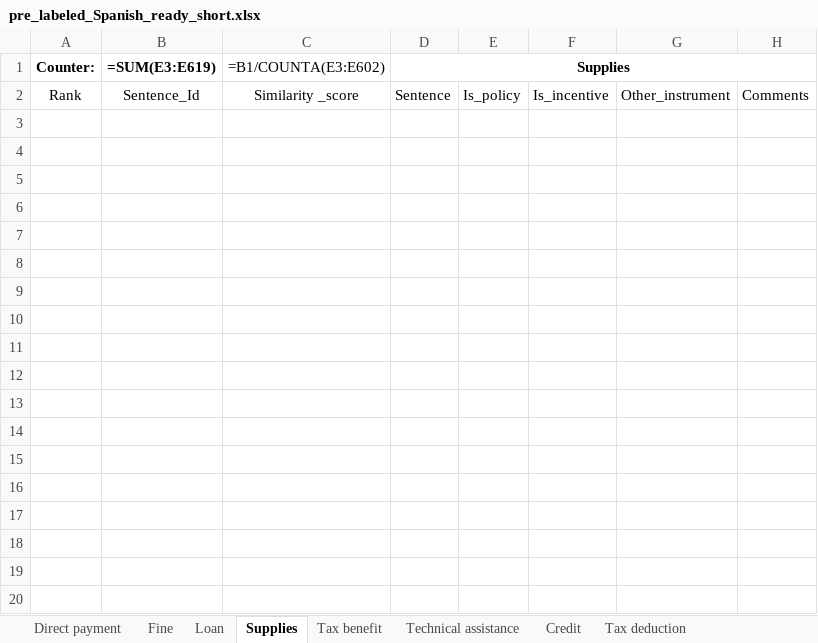
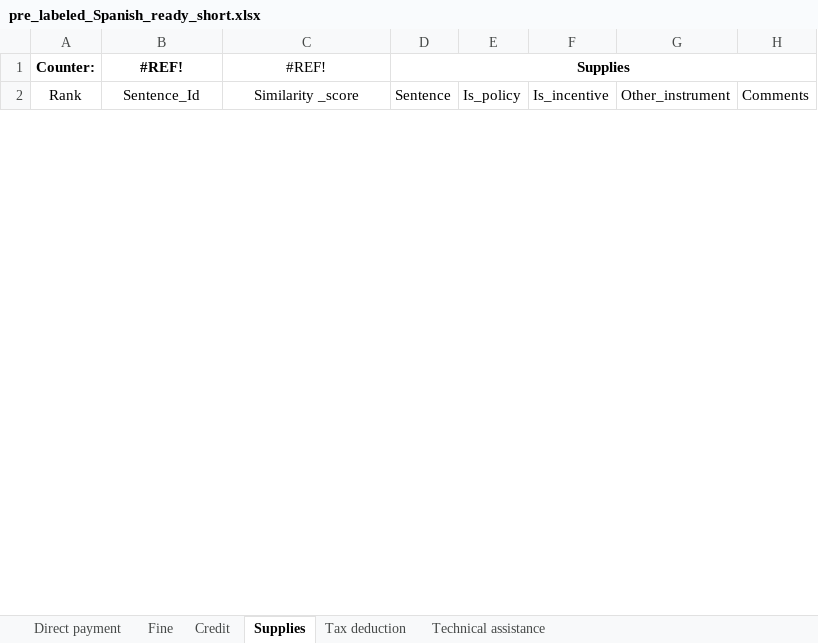
Before and after one commit to wri-dssg-omdena/policy-data-analyzer, an Excel workbook: tasks/data_augmentation/output/pre_labeled_Spanish_ready_short.xlsx, sheet Supplies, drawn as a sheet; only a part is shown; values as stored, in another font and other column widths than the file's, no borders; formulas without a stored value are shown as written; the diff covers the shown part only; the diff names each change by its address in the sheet, - before the commit and + after, or states it on an @@ line.

```diff
--- a/tasks/data_augmentation/output/pre_labeled_Spanish_ready_short.xlsx (sheet Supplies)
+++ b/tasks/data_augmentation/output/pre_labeled_Spanish_ready_short.xlsx (sheet Supplies)
-sheet tab: Loan
-sheet tab: Tax benefit
@@ sheet tab order changed: Direct payment | Fine | Credit | Supplies | Tax deduction | Technical assistance @@
-B1: =SUM(E3:E619)
+B1: #REF!
-C1: =B1/COUNTA(E3:E602)
+C1: #REF!
-row 3: (empty)
-row 4: (empty)
-row 5: (empty)
-row 6: (empty)
-row 7: (empty)
-row 8: (empty)
-row 9: (empty)
-row 10: (empty)
-row 11: (empty)
-row 12: (empty)
-row 13: (empty)
-row 14: (empty)
-row 15: (empty)
-row 16: (empty)
-row 17: (empty)
-row 18: (empty)
-row 19: (empty)
-row 20: (empty)
```
Also changed, not shown: 484 removed rows elsewhere in this sheet, sheet Technical assistance, sheet Fine, sheet Credit, sheet Tax deduction, sheet Direct payment, 1 other file.
